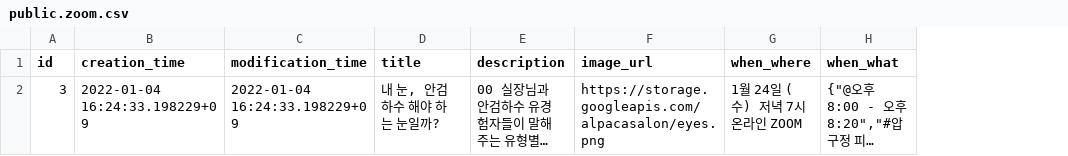
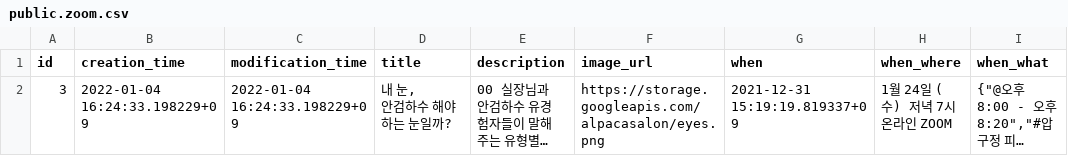
Before and after one commit to gwak2837/alpacasalon-backend, a CSV file: database/data/local/public.zoom.csv, drawn as a sheet; only a part is shown; long unchanged cells end in …; ↵ is a line break in a cell; the diff names each change by its address in the sheet, - before the commit and + after, or states it on an @@ line.

```diff
--- a/database/data/local/public.zoom.csv
+++ b/database/data/local/public.zoom.csv
+column G (when), row 2: 2021-12-31 15:19:19.819337+09
-D2 (title): 내 눈, 안검하수 해야 하는 눈일까?
+D2 (title): 내 눈, ↵ 안검하수 해야 하는 눈일까?
```
Also changed, not shown: database/data/local/public.comment.csv, database/data/local/public.group.csv, 12 other files.
